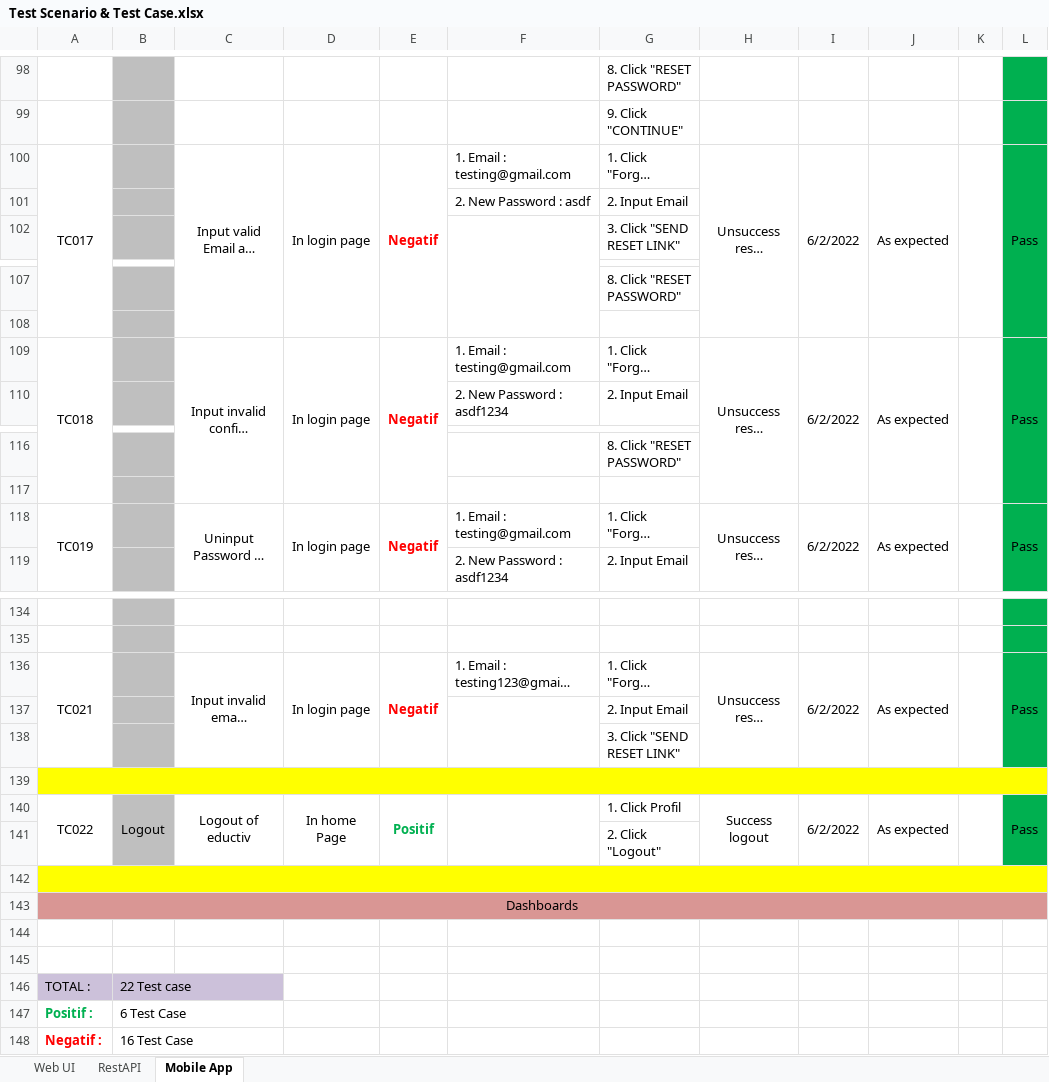
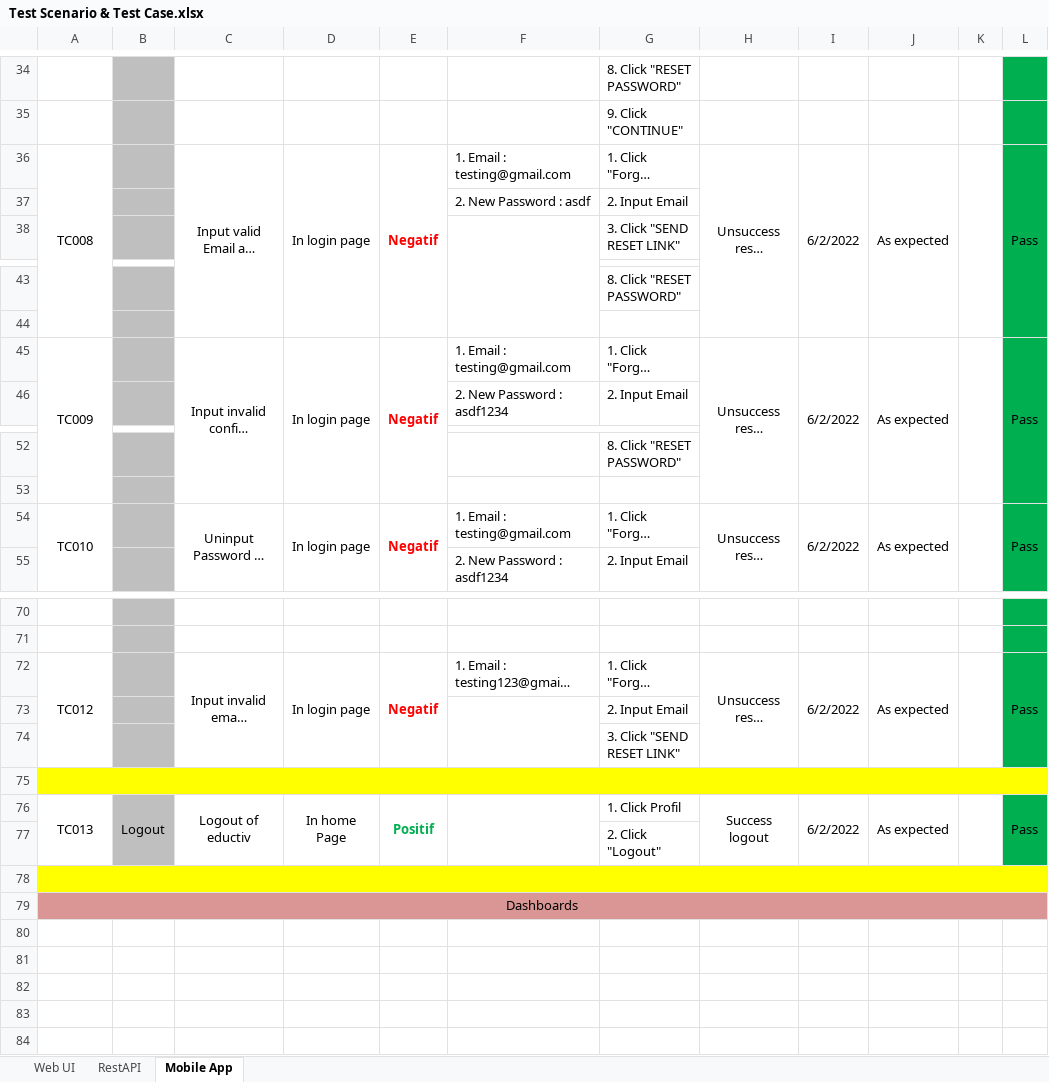
Before and after one commit to edutiv/QE-Testing, an Excel workbook: Test Scenario & Test Case.xlsx, sheet Mobile App, drawn as a sheet; only a part is shown, gaps mark what is left out; long unchanged cells end in …; values as stored, in another font and other column widths than the file's, no borders; removed rows and columns are numbered as before the commit, all else as after; the diff covers the shown part only; the diff names each change by its address in the sheet, - before the commit and + after, or states it on an @@ line.

Commit message:
Update Test Scenario & Test Case

```diff
--- a/Test Scenario & Test Case.xlsx (sheet Mobile App)
+++ b/Test Scenario & Test Case.xlsx (sheet Mobile App)
-A36: TC017
+A36: TC008
-A45: TC018
+A45: TC009
-A54: TC019
+A54: TC010
-A72: TC021
+A72: TC012
-A76: TC022
+A76: TC013
-row 144: (empty)
-row 145: (empty)
-row 146: TOTAL : | 22 Test case
-row 147: Positif : | 6 Test Case
-row 148: Negatif : | 16 Test Case
```
Also changed, not shown: 1 added row, 65 removed rows and 11 edited cells elsewhere in this sheet, sheet RestAPI, sheet Web UI.
